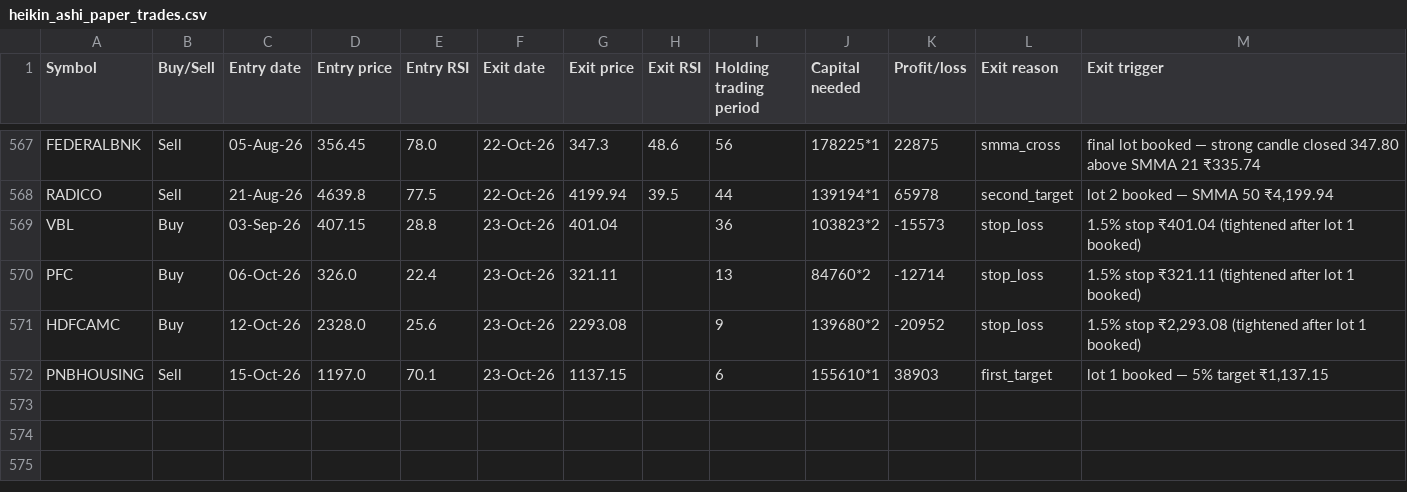
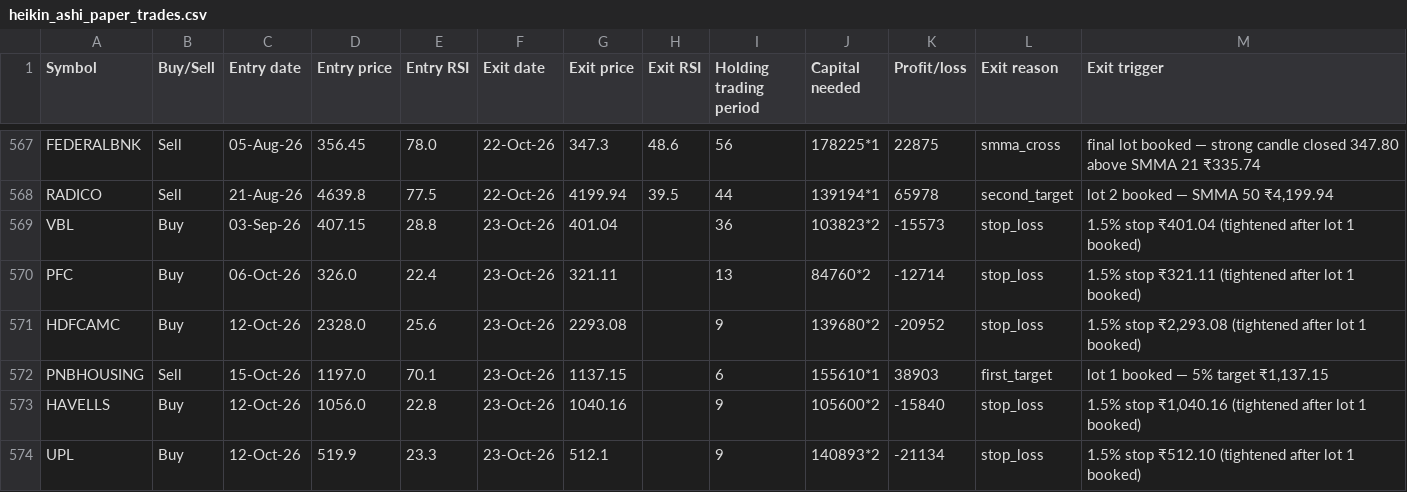
Before and after one commit to AbhilashMunnur/oi-with-stocks, a CSV file: data/heikin_ashi_paper_trades.csv, drawn as a sheet; only a part is shown, gaps mark what is left out.

```diff
--- a/data/heikin_ashi_paper_trades.csv
+++ b/data/heikin_ashi_paper_trades.csv
@@ -572 +572,3 @@ HDFCAMC,Buy,12-Oct-26,2328.0,25.6,23-Oct-26,2293.08,,9,139680*2,-20952,stop_loss
 PNBHOUSING,Sell,15-Oct-26,1197.0,70.1,23-Oct-26,1137.15,,6,155610*1,38903,first_target,"lot 1 booked — 5% target ₹1,137.15"
+HAVELLS,Buy,12-Oct-26,1056.0,22.8,23-Oct-26,1040.16,,9,105600*2,-15840,stop_loss,"1.5% stop ₹1,040.16 (tightened after lot 1 booked)"
+UPL,Buy,12-Oct-26,519.9,23.3,23-Oct-26,512.1,,9,140893*2,-21134,stop_loss,1.5% stop ₹512.10 (tightened after lot 1 booked)
```
Also changed, not shown: data/rsi_candle_3lot_paper_trades.csv, data/rsi_candle_3m_2w_paper_trades.csv, 6 other files.
